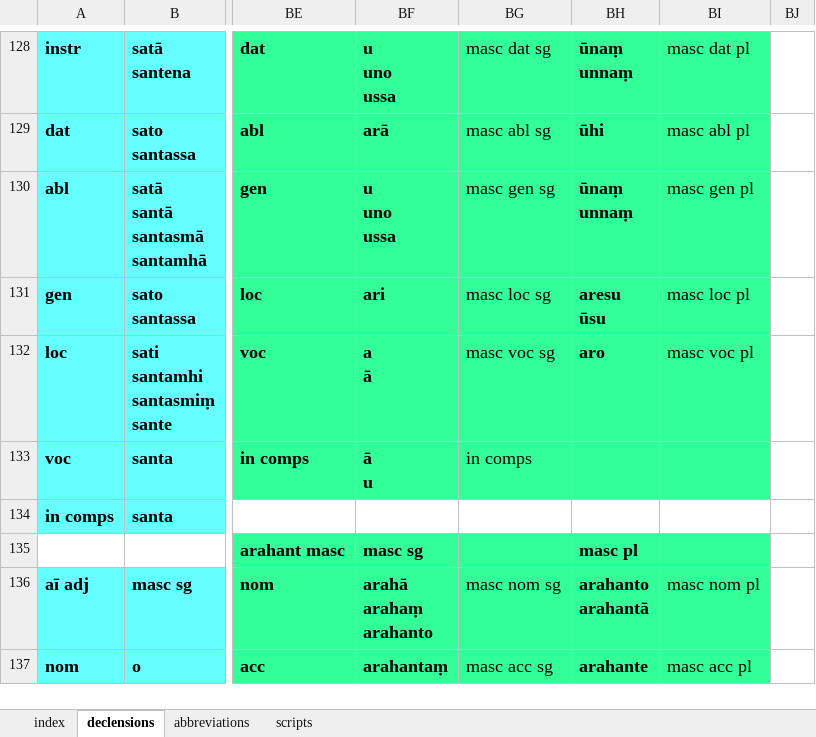
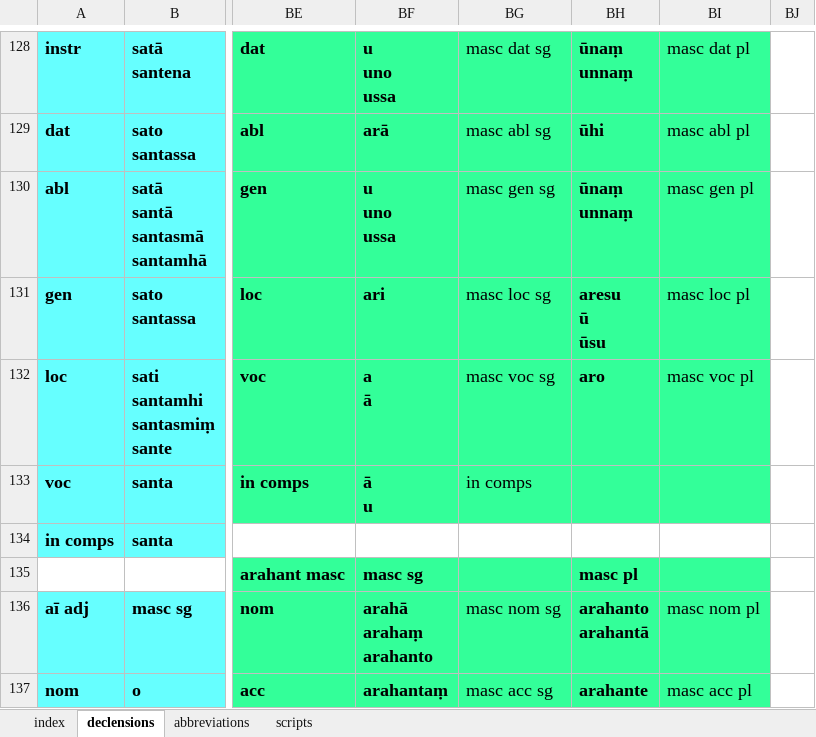
Before and after one commit to digitalpalidictionary/dpd-db, an Excel workbook: inflections/inflection_templates.xlsx, sheet declensions, drawn as a sheet; only a part is shown, gaps mark what is left out; values as stored, in another font and other column widths than the file's, no borders; ↵ is a line break in a cell; the diff names each change by its address in the sheet, - before the commit and + after, or states it on an @@ line.

```diff
--- a/inflections/inflection_templates.xlsx (sheet declensions)
+++ b/inflections/inflection_templates.xlsx (sheet declensions)
-BH131: aresu ↵ ūsu
+BH131: aresu ↵ ū ↵ ūsu
```
Also changed, not shown: 17 other files.
